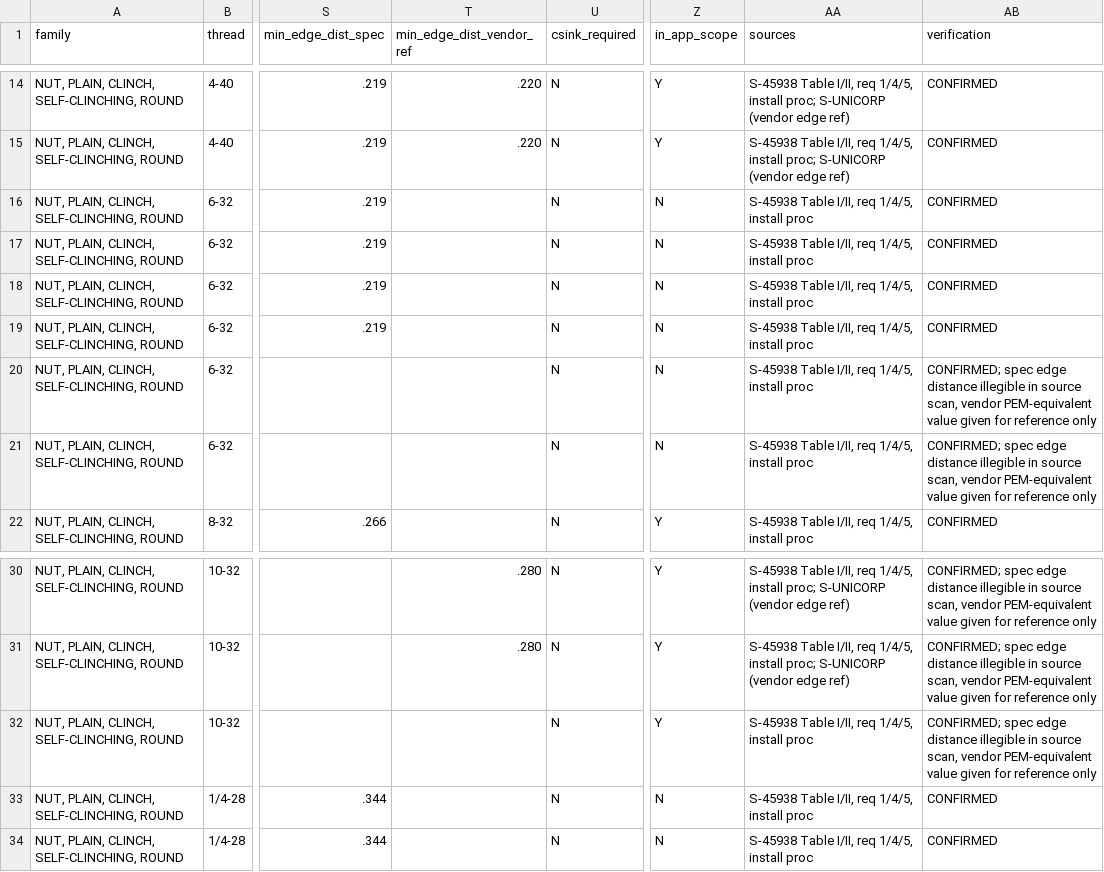
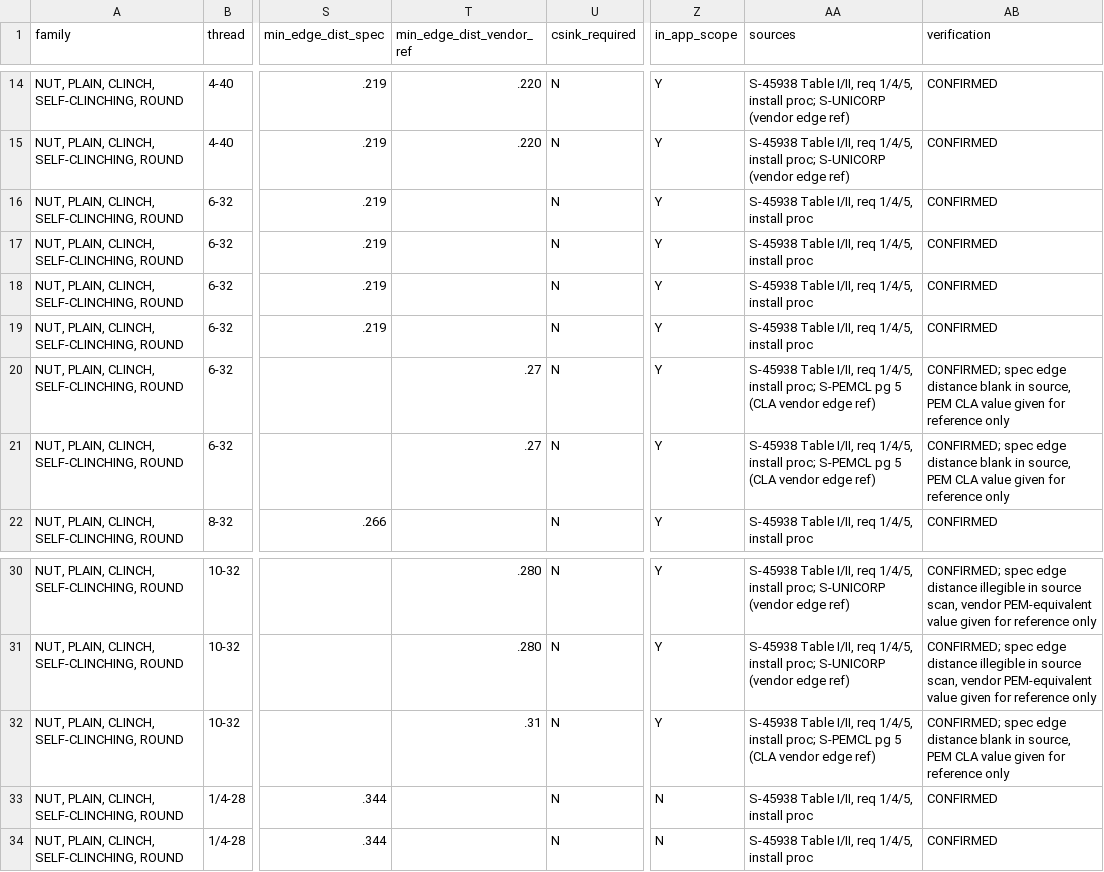
Before and after one commit to digitalnumbers/pem-dwg-note-generator, a CSV file: data/hardware_m45938_1.csv, drawn as a sheet; only a part is shown, gaps mark what is left out; the diff names each change by its address in the sheet, - before the commit and + after, or states it on an @@ line.

```diff
--- a/data/hardware_m45938_1.csv
+++ b/data/hardware_m45938_1.csv
-Z16:Z21 (in_app_scope): N
+Z16:Z21 (in_app_scope): Y
-T20:T21 (min_edge_dist_vendor_ref): (empty)
+T20:T21 (min_edge_dist_vendor_ref): .27
-AA20:AA21 (sources): …1/4/5, install proc
+AA20:AA21 (sources): …1/4/5, install proc; S-PEMCL pg 5 (CLA vendor edge ref)
-AB20:AB21 (verification): …edge distance illegible in source scan, vendor PEM-equivalent value given…
+AB20:AB21 (verification): …edge distance blank in source, PEM CLA value given…
-T32 (min_edge_dist_vendor_ref): (empty)
+T32 (min_edge_dist_vendor_ref): .31
-AA32 (sources): …1/4/5, install proc
+AA32 (sources): …1/4/5, install proc; S-PEMCL pg 5 (CLA vendor edge ref)
-AB32 (verification): …edge distance illegible in source scan, vendor PEM-equivalent value given…
+AB32 (verification): …edge distance blank in source, PEM CLA value given…
```
Also changed, not shown: data/clinch_drills.csv, data/hardware_m63540_1.csv, 13 other files.
